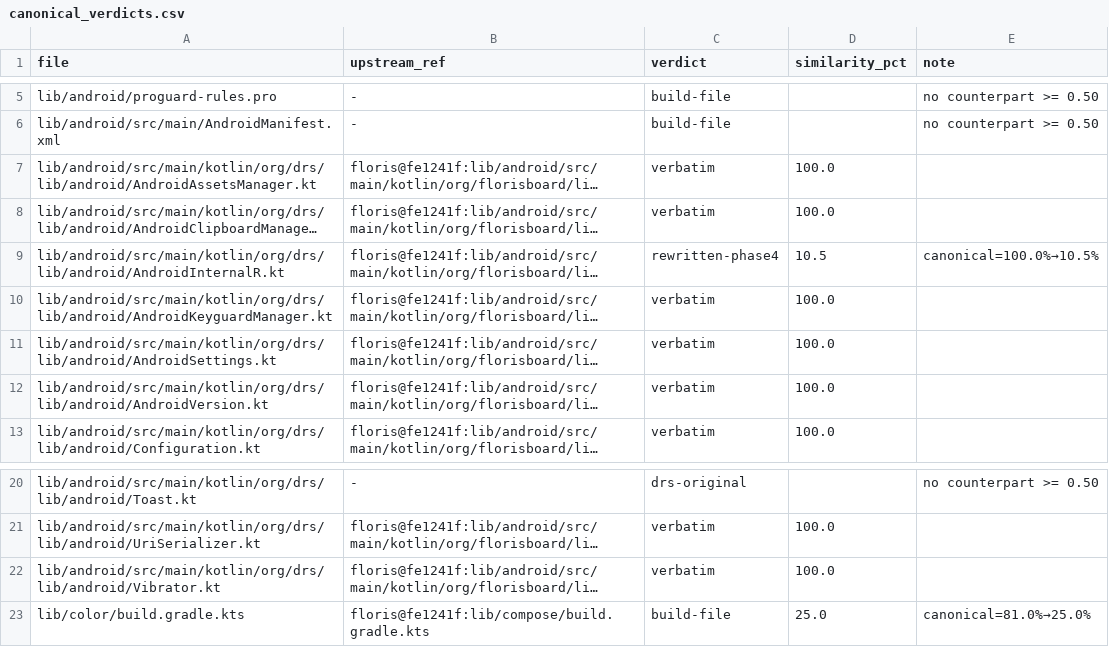
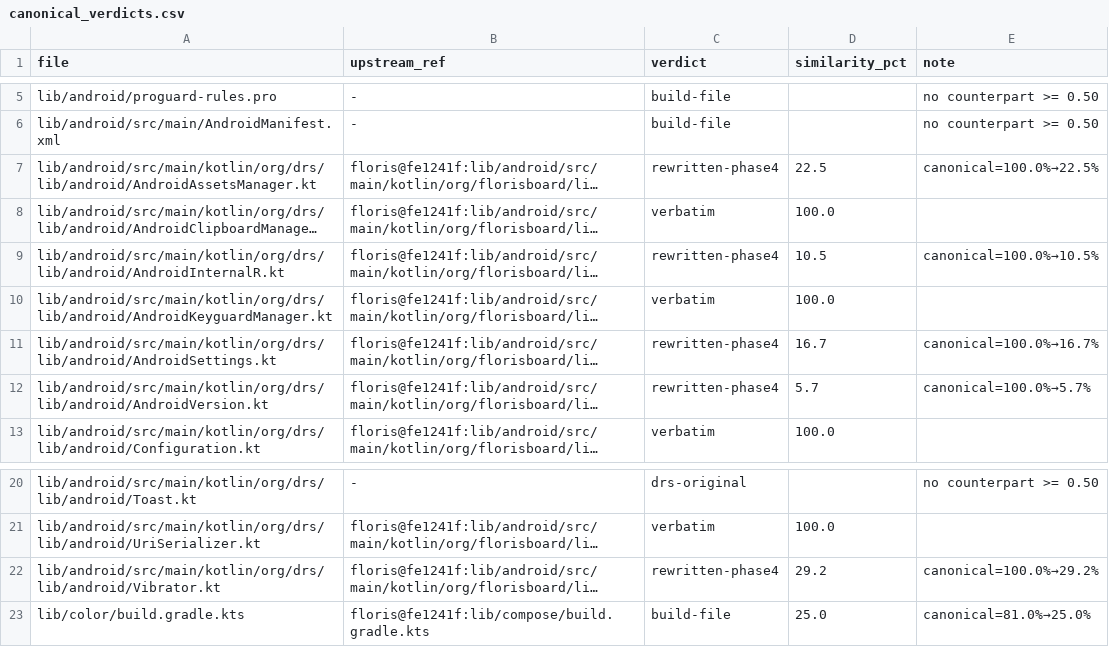
Before and after one commit to CTO-DRS/DRS-Smart-Keyboard, a CSV file: tools/cleanup/measurements/canonical_verdicts.csv, drawn as a sheet; only a part is shown, gaps mark what is left out; long unchanged cells end in …; the diff names each change by its address in the sheet, - before the commit and + after, or states it on an @@ line.

```diff
--- a/tools/cleanup/measurements/canonical_verdicts.csv
+++ b/tools/cleanup/measurements/canonical_verdicts.csv
-C7 (verdict): verbatim
+C7 (verdict): rewritten-phase4
-D7 (similarity_pct): 100.0
+D7 (similarity_pct): 22.5
-E7 (note): (empty)
+E7 (note): canonical=100.0%→22.5%
-C11:C12 (verdict): verbatim
+C11:C12 (verdict): rewritten-phase4
-D11 (similarity_pct): 100.0
+D11 (similarity_pct): 16.7
-E11 (note): (empty)
+E11 (note): canonical=100.0%→16.7%
-D12 (similarity_pct): 100.0
+D12 (similarity_pct): 5.7
-E12 (note): (empty)
+E12 (note): canonical=100.0%→5.7%
-C22 (verdict): verbatim
+C22 (verdict): rewritten-phase4
-D22 (similarity_pct): 100.0
+D22 (similarity_pct): 29.2
-E22 (note): (empty)
+E22 (note): canonical=100.0%→29.2%
```
Also changed, not shown: tools/cleanup/measurements/canonical_similarity.csv, 4 other files.
